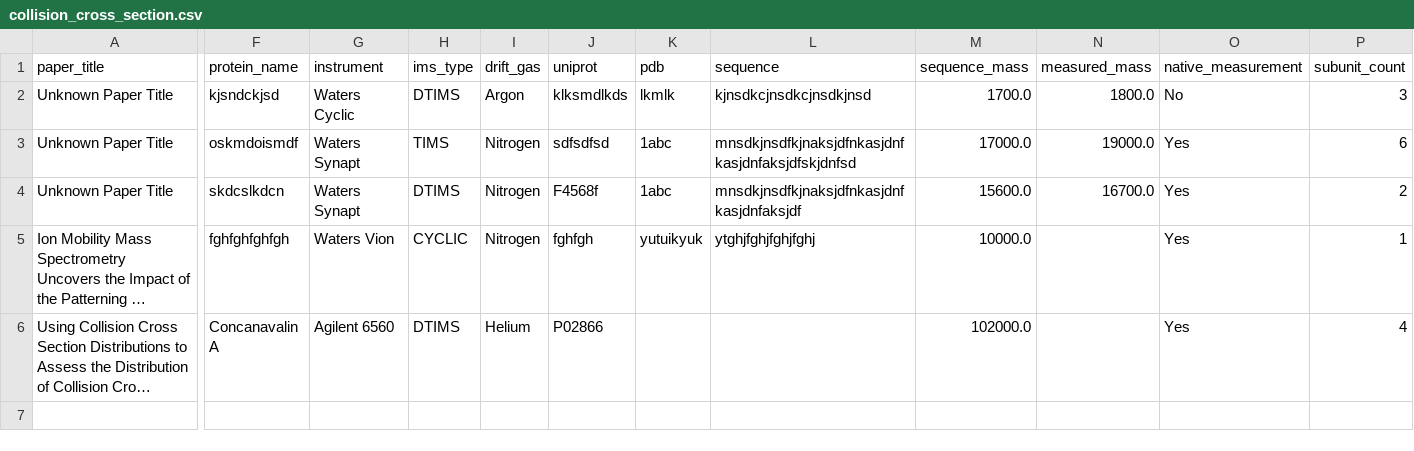
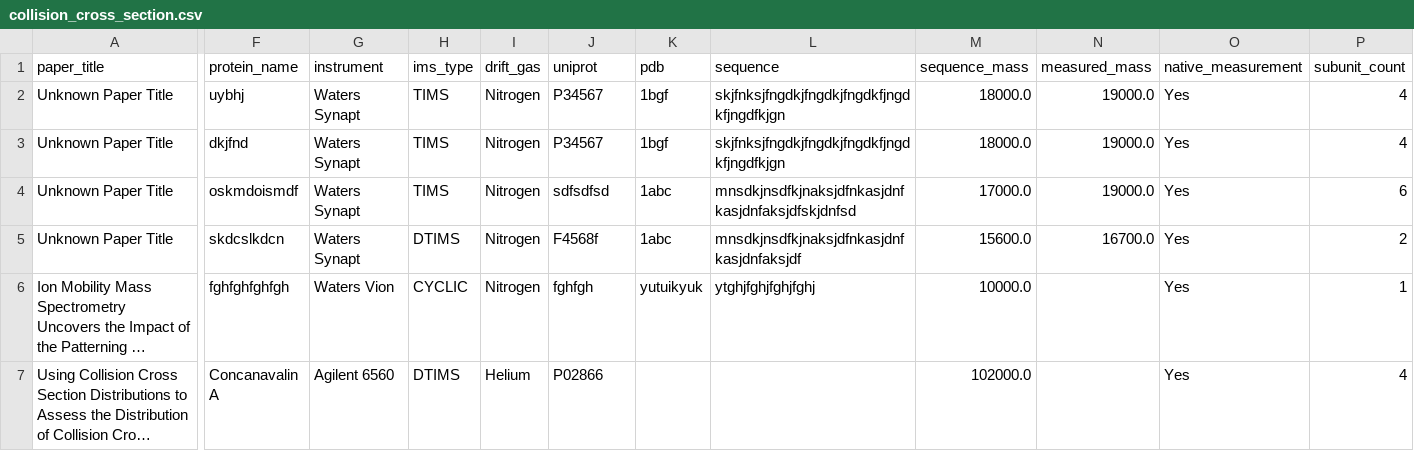
Before and after one commit to anabathalen/verbose-carnival, a CSV file: data/collision_cross_section.csv, drawn as a sheet; only a part is shown, gaps mark what is left out; long unchanged cells end in …; addresses are those after the commit; rows hold the shown columns only; the diff covers the shown part only; the diff names each change by its address in the sheet, - before the commit and + after, or states it on an @@ line.

Commit message:
Update CCS data 2025-05-27T14:13:23.891623

```diff
--- a/data/collision_cross_section.csv
+++ b/data/collision_cross_section.csv
+row 2: Unknown Paper Title | uybhj | Waters Synapt | TIMS | Nitrogen | P34567 | 1bgf | skjfnksjfngdkjfngdkjfngdkfjngdkfjngdfkjgn | 18000.0 | 19000.0 | Yes | 4
-F3 (protein_name): kjsndckjsd
+F3 (protein_name): dkjfnd
-G3 (instrument): Waters Cyclic
+G3 (instrument): Waters Synapt
-H3 (ims_type): DTIMS
+H3 (ims_type): TIMS
-I3 (drift_gas): Argon
+I3 (drift_gas): Nitrogen
-J3 (uniprot): klksmdlkds
+J3 (uniprot): P34567
-K3 (pdb): lkmlk
+K3 (pdb): 1bgf
-L3 (sequence): kjnsdkcjnsdkcjnsdkjnsd
+L3 (sequence): skjfnksjfngdkjfngdkjfngdkfjngdkfjngdfkjgn
-M3 (sequence_mass): 1700.0
+M3 (sequence_mass): 18000.0
-N3 (measured_mass): 1800.0
+N3 (measured_mass): 19000.0
-O3 (native_measurement): No
+O3 (native_measurement): Yes
-P3 (subunit_count): 3
+P3 (subunit_count): 4
```
Also changed, not shown: 6 edited cells elsewhere in this file.
